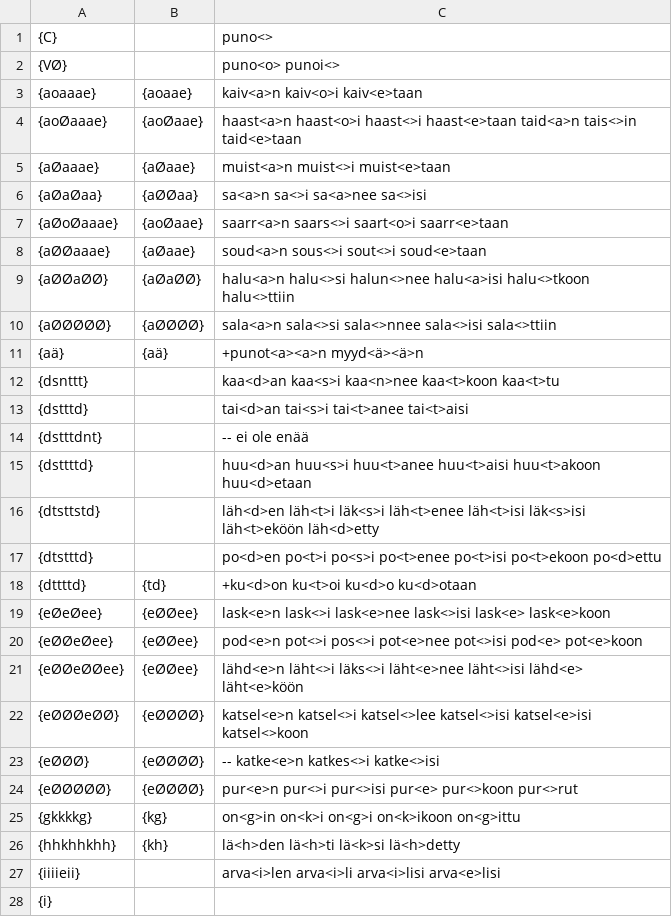
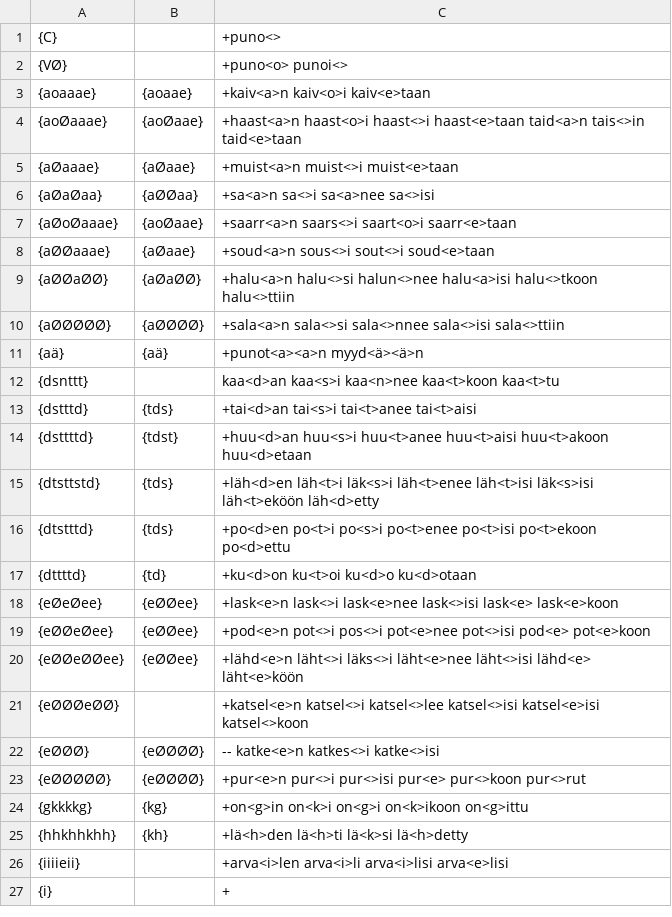
Before and after one commit to koskenni/pytwolc, a CSV file: parad/ksk-verbs-newnames.csv, drawn as a sheet; only a part is shown; the diff covers the shown part only.

```diff
--- a/parad/ksk-verbs-newnames.csv
+++ b/parad/ksk-verbs-newnames.csv
@@ -1,28 +1,27 @@
-{C},,puno<>
-{VØ},,puno<o> punoi<>
-{aoaaae},{aoaae},kaiv<a>n kaiv<o>i kaiv<e>taan
-{aoØaaae},{aoØaae},haast<a>n haast<o>i haast<>i haast<e>taan taid<a>n tais<>in taid<e>taan
-{aØaaae},{aØaae},muist<a>n muist<>i muist<e>taan
-{aØaØaa},{aØØaa},sa<a>n sa<>i sa<a>nee sa<>isi
-{aØoØaaae},{aoØaae},saarr<a>n saars<>i saart<o>i saarr<e>taan
-{aØØaaae},{aØaae},soud<a>n sous<>i sout<>i soud<e>taan
-{aØØaØØ},{aØaØØ},halu<a>n halu<>si halun<>nee halu<a>isi halu<>tkoon halu<>ttiin
-{aØØØØØ},{aØØØØ},sala<a>n sala<>si sala<>nnee sala<>isi sala<>ttiin
+{C},,+puno<>
+{VØ},,+puno<o> punoi<>
+{aoaaae},{aoaae},+kaiv<a>n kaiv<o>i kaiv<e>taan
+{aoØaaae},{aoØaae},+haast<a>n haast<o>i haast<>i haast<e>taan taid<a>n tais<>in taid<e>taan
+{aØaaae},{aØaae},+muist<a>n muist<>i muist<e>taan
+{aØaØaa},{aØØaa},+sa<a>n sa<>i sa<a>nee sa<>isi
+{aØoØaaae},{aoØaae},+saarr<a>n saars<>i saart<o>i saarr<e>taan
+{aØØaaae},{aØaae},+soud<a>n sous<>i sout<>i soud<e>taan
+{aØØaØØ},{aØaØØ},+halu<a>n halu<>si halun<>nee halu<a>isi halu<>tkoon halu<>ttiin
+{aØØØØØ},{aØØØØ},+sala<a>n sala<>si sala<>nnee sala<>isi sala<>ttiin
 {aä},{aä},+punot<a><a>n myyd<ä><ä>n
 {dsnttt},,kaa<d>an kaa<s>i kaa<n>nee kaa<t>koon kaa<t>tu
-{dstttd},,tai<d>an tai<s>i tai<t>anee tai<t>aisi
-{dstttdnt},,-- ei ole enää
-{dsttttd},,huu<d>an huu<s>i huu<t>anee huu<t>aisi huu<t>akoon huu<d>etaan
-{dtsttstd},,läh<d>en läh<t>i läk<s>i läh<t>enee läh<t>isi läk<s>isi läh<t>eköön läh<d>etty
-{dtstttd},,po<d>en po<t>i po<s>i po<t>enee po<t>isi po<t>ekoon po<d>ettu
+{dstttd},{tds},+tai<d>an tai<s>i tai<t>anee tai<t>aisi
+{dsttttd},{tdst},+huu<d>an huu<s>i huu<t>anee huu<t>aisi huu<t>akoon huu<d>etaan
+{dtsttstd},{tds},+läh<d>en läh<t>i läk<s>i läh<t>enee läh<t>isi läk<s>isi läh<t>eköön läh<d>etty
+{dtstttd},{tds},+po<d>en po<t>i po<s>i po<t>enee po<t>isi po<t>ekoon po<d>ettu
 {dttttd},{td},+ku<d>on ku<t>oi ku<d>o ku<d>otaan
-{eØeØee},{eØØee},lask<e>n lask<>i lask<e>nee lask<>isi lask<e> lask<e>koon
-{eØØeØee},{eØØee},pod<e>n pot<>i pos<>i pot<e>nee pot<>isi pod<e> pot<e>koon
-{eØØeØØee},{eØØee},lähd<e>n läht<>i läks<>i läht<e>nee läht<>isi lähd<e> läht<e>köön
-{eØØØeØØ},{eØØØØ},katsel<e>n katsel<>i katsel<>lee katsel<>isi katsel<e>isi katsel<>koon
+{eØeØee},{eØØee},+lask<e>n lask<>i lask<e>nee lask<>isi lask<e> lask<e>koon
+{eØØeØee},{eØØee},+pod<e>n pot<>i pos<>i pot<e>nee pot<>isi pod<e> pot<e>koon
+{eØØeØØee},{eØØee},+lähd<e>n läht<>i läks<>i läht<e>nee läht<>isi lähd<e> läht<e>köön
+{eØØØeØØ},,+katsel<e>n katsel<>i katsel<>lee katsel<>isi katsel<e>isi katsel<>koon
 {eØØØ},{eØØØØ},-- katke<e>n katkes<>i katke<>isi
-{eØØØØØ},{eØØØØ},pur<e>n pur<>i pur<>isi pur<e> pur<>koon pur<>rut
-{gkkkkg},{kg},on<g>in on<k>i on<g>i on<k>ikoon on<g>ittu
-{hhkhhkhh},{kh},lä<h>den lä<h>ti lä<k>si lä<h>detty
-{iiiieii},,arva<i>len arva<i>li arva<i>lisi arva<e>lisi
-{i},,
+{eØØØØØ},{eØØØØ},+pur<e>n pur<>i pur<>isi pur<e> pur<>koon pur<>rut
+{gkkkkg},{kg},+on<g>in on<k>i on<g>i on<k>ikoon on<g>ittu
+{hhkhhkhh},{kh},+lä<h>den lä<h>ti lä<k>si lä<h>detty
+{iiiieii},,+arva<i>len arva<i>li arva<i>lisi arva<e>lisi
+{i},,+
```
Also changed, not shown: 15 edited cells elsewhere in this file, parad/ksk-verbs-affixes.csv, 1 other file.
